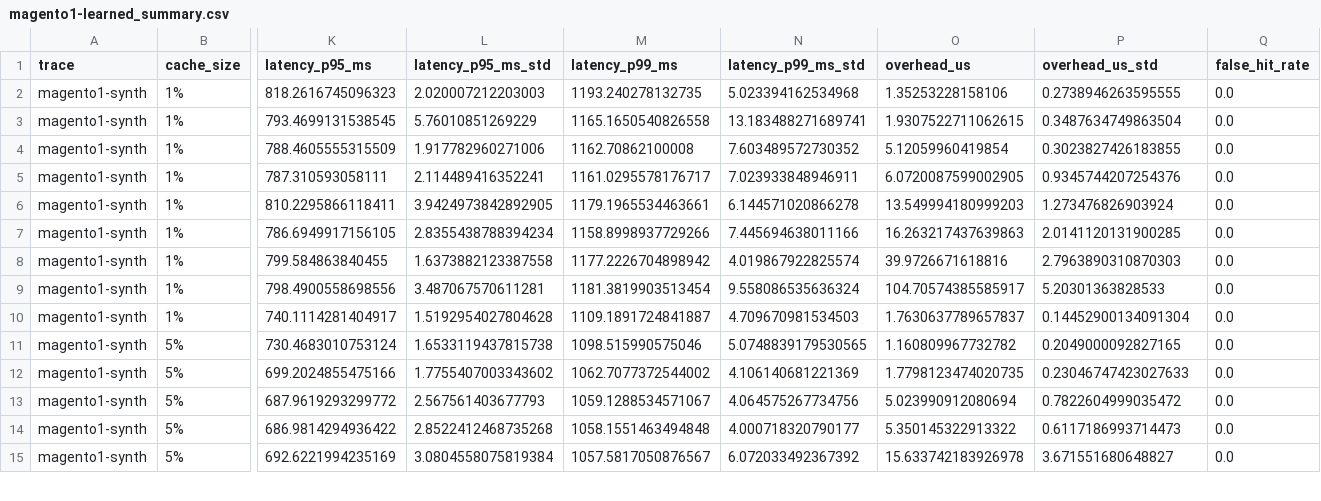
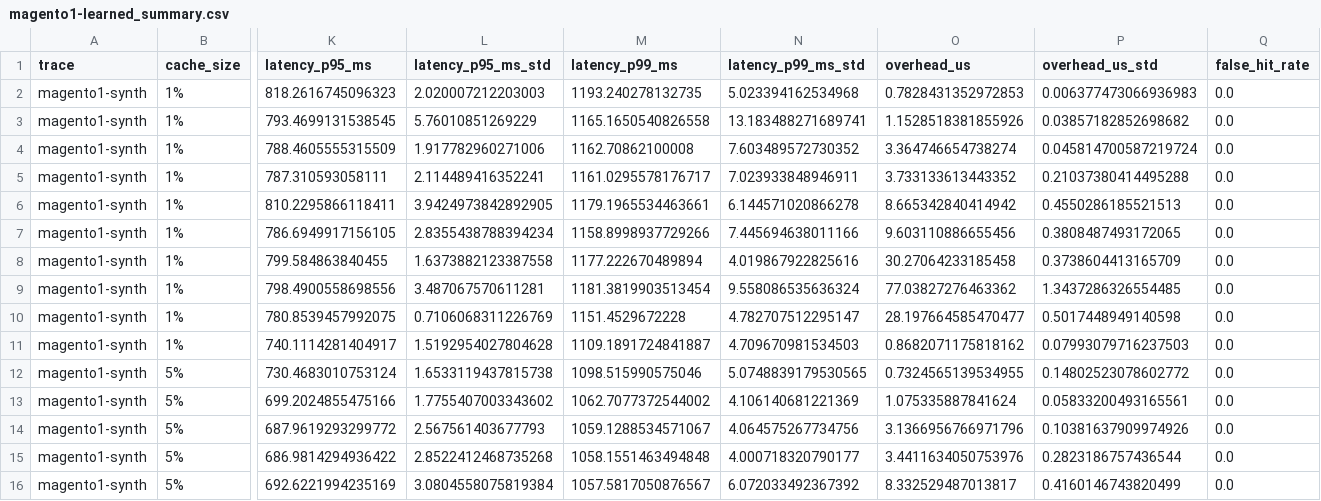
Before and after one commit to w2001-RF/cachbench-magento1, a CSV file: results/magento1-learned_summary.csv, drawn as a sheet; only a part is shown, gaps mark what is left out; addresses are those after the commit; rows hold the shown columns only; the diff covers the shown part only; the diff names each change by its address in the sheet, - before the commit and + after, or states it on an @@ line.

```diff
--- a/results/magento1-learned_summary.csv
+++ b/results/magento1-learned_summary.csv
-O2 (overhead_us): 1.35253228158106
+O2 (overhead_us): 0.7828431352972853
-P2 (overhead_us_std): 0.2738946263595555
+P2 (overhead_us_std): 0.006377473066936983
-O3 (overhead_us): 1.9307522711062615
+O3 (overhead_us): 1.1528518381855926
-P3 (overhead_us_std): 0.3487634749863504
+P3 (overhead_us_std): 0.03857182852698682
-O4 (overhead_us): 5.12059960419854
+O4 (overhead_us): 3.364746654738274
-P4 (overhead_us_std): 0.3023827426183855
+P4 (overhead_us_std): 0.045814700587219724
-O5 (overhead_us): 6.0720087599002905
+O5 (overhead_us): 3.733133613443352
-P5 (overhead_us_std): 0.9345744207254376
+P5 (overhead_us_std): 0.21037380414495288
-O6 (overhead_us): 13.549994180999203
+O6 (overhead_us): 8.665342840414942
-P6 (overhead_us_std): 1.273476826903924
+P6 (overhead_us_std): 0.4550286185521513
-O7 (overhead_us): 16.263217437639863
+O7 (overhead_us): 9.603110886655456
-P7 (overhead_us_std): 2.0141120131900285
+P7 (overhead_us_std): 0.3808487493172065
-M8 (latency_p99_ms): 1177.2226704898942
+M8 (latency_p99_ms): 1177.222670489894
-N8 (latency_p99_ms_std): 4.019867922825574
+N8 (latency_p99_ms_std): 4.019867922825616
-O8 (overhead_us): 39.9726671618816
+O8 (overhead_us): 30.27064233185458
-P8 (overhead_us_std): 2.7963890310870303
+P8 (overhead_us_std): 0.3738604413165709
-O9 (overhead_us): 104.70574385585917
+O9 (overhead_us): 77.03827276463362
-P9 (overhead_us_std): 5.20301363828533
+P9 (overhead_us_std): 1.3437286326554485
+row 10: magento1-synth | 1% | 780.8539457992075 | 0.7106068311226769 | 1151.4529672228 | 4.782707512295147 | 28.197664585470477 | 0.5017448949140598 | 0.0
-O11 (overhead_us): 1.7630637789657837
+O11 (overhead_us): 0.8682071175818162
-P11 (overhead_us_std): 0.14452900134091304
+P11 (overhead_us_std): 0.07993079716237503
-O12 (overhead_us): 1.160809967732782
+O12 (overhead_us): 0.7324565139534955
-P12 (overhead_us_std): 0.2049000092827165
+P12 (overhead_us_std): 0.14802523078602772
-O13 (overhead_us): 1.7798123474020735
+O13 (overhead_us): 1.075335887841624
-P13 (overhead_us_std): 0.23046747423027633
+P13 (overhead_us_std): 0.05833200493165561
-O14 (overhead_us): 5.023990912080694
+O14 (overhead_us): 3.1366956766971796
-P14 (overhead_us_std): 0.7822604999035472
+P14 (overhead_us_std): 0.10381637909974926
-O15 (overhead_us): 5.350145322913322
+O15 (overhead_us): 3.4411634050753976
-P15 (overhead_us_std): 0.6117186993714473
+P15 (overhead_us_std): 0.2823186757436544
-O16 (overhead_us): 15.633742183926978
+O16 (overhead_us): 8.332529487013817
-P16 (overhead_us_std): 3.671551680648827
+P16 (overhead_us_std): 0.4160146743820499
```
Also changed, not shown: 3 added rows and 45 edited cells elsewhere in this file, results/magento1-baseline.csv, results/magento1-learned.csv, 23 other files.
